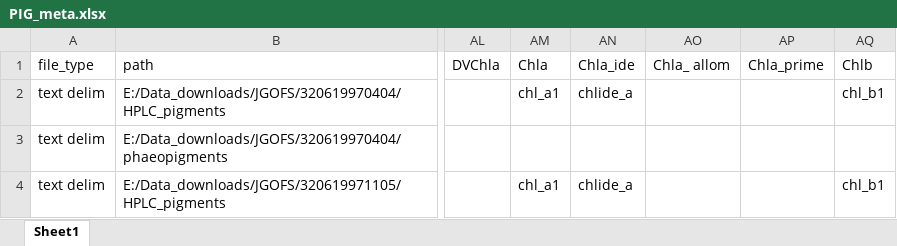
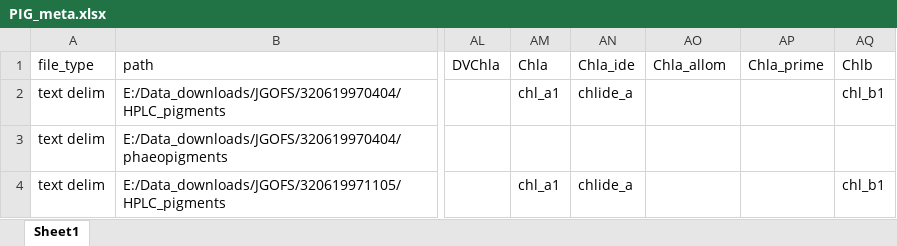
Before and after one commit to KimBaldry/BIO-MATE, an Excel workbook: product_data/processing_metadata/C3/PIG_meta.xlsx, sheet Sheet1, drawn as a sheet; only a part is shown, gaps mark what is left out; values as stored, in another font and other column widths than the file's, no borders; the diff names each change by its address in the sheet, - before the commit and + after, or states it on an @@ line.

```diff
--- a/product_data/processing_metadata/C3/PIG_meta.xlsx (sheet Sheet1)
+++ b/product_data/processing_metadata/C3/PIG_meta.xlsx (sheet Sheet1)
-AO1: Chla_ allom
+AO1: Chla_allom
```
Also changed, not shown: product_data/processing_metadata/regression_test/PIG_meta_RT.xlsx, product_data/processing_metadata/regression_test/PROF_meta_RT.xlsx, 6 other files.
